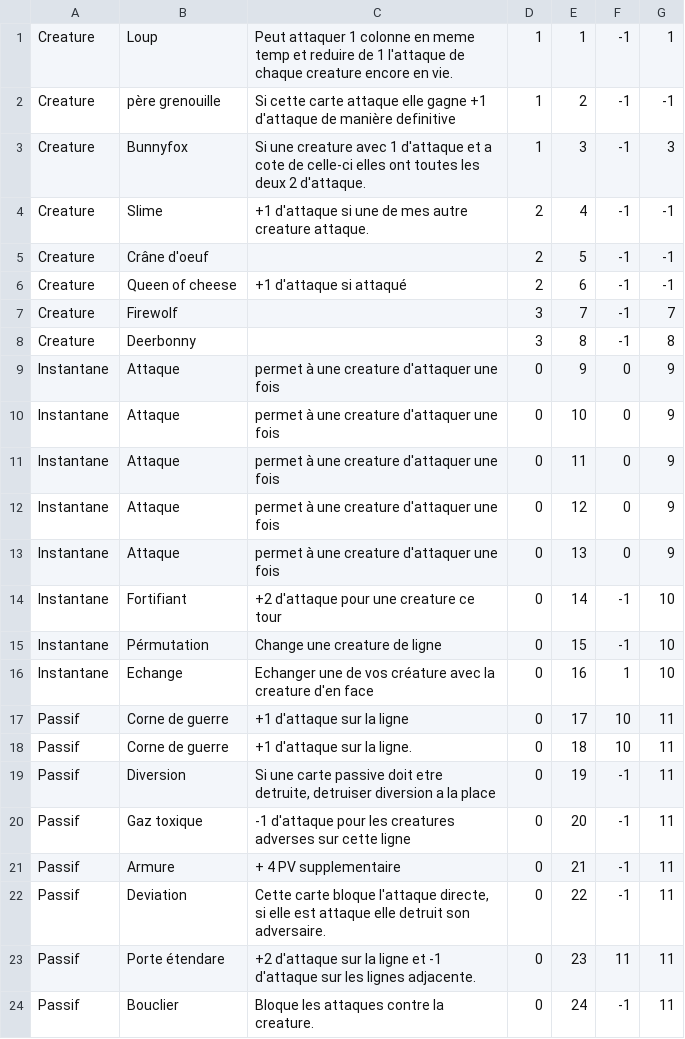
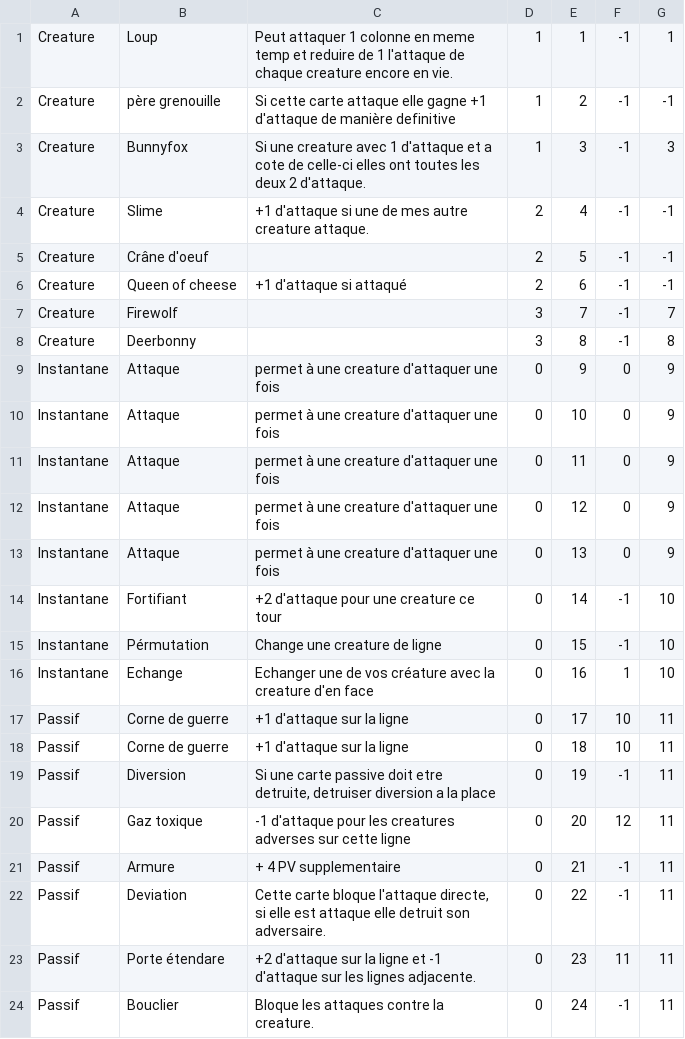
Before and after one commit to Fontanjo/Chorogear, a CSV file: Assets/Data/Cards8.csv, drawn as a sheet.

```diff
--- a/Assets/Data/Cards8.csv
+++ b/Assets/Data/Cards8.csv
@@ -17,5 +17,5 @@ Instantane;Echange;Echanger une de vos créature avec la creature d'en face;0;16
 Passif;Corne de guerre;+1 d'attaque sur la ligne ;0;17;10;11
-Passif;Corne de guerre;+1 d'attaque sur la ligne.;0;18;10;11
+Passif;Corne de guerre;+1 d'attaque sur la ligne ;0;18;10;11
 Passif;Diversion;"Si une carte passive doit etre detruite, detruiser diversion a la place";0;19;-1;11
-Passif;Gaz toxique;-1 d'attaque pour les creatures adverses sur cette ligne;0;20;-1;11
+Passif;Gaz toxique;-1 d'attaque pour les creatures adverses sur cette ligne;0;20;12;11
 Passif;Armure;+ 4 PV supplementaire;0;21;-1;11
```
Also changed, not shown: 1 other file.
